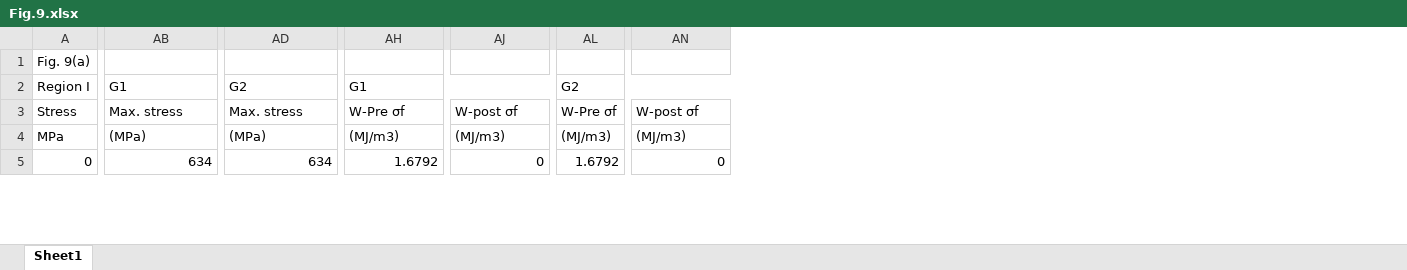
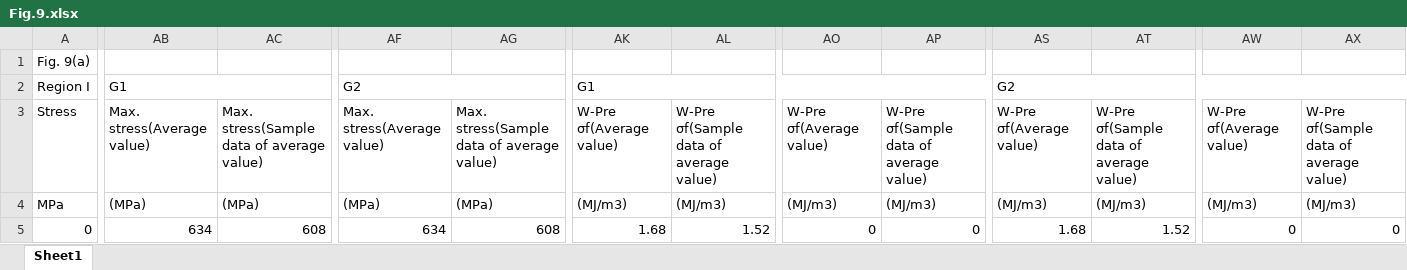
Before and after one commit to TianhaoXu027/1, an Excel workbook: Fig.9.xlsx, sheet Sheet1, drawn as a sheet; only a part is shown, gaps mark what is left out; values as stored, in another font and other column widths than the file's, no cell formats; removed rows and columns are numbered as before the commit, all else as after; the diff covers the shown part only; the diff names each change by its address in the sheet, - before the commit and + after, or states it on an @@ line.

```diff
--- a/Fig.9.xlsx (sheet Sheet1)
+++ b/Fig.9.xlsx (sheet Sheet1)
+column AC, rows 3-5: Max. stress(Sample data of average value) | (MPa) | 608
+column AG, rows 3-5: Max. stress(Sample data of average value) | (MPa) | 608
+column AL, rows 3-5: W-Pre σf(Sample data of average value) | (MJ/m3) | 1.52
+column AP, rows 3-5: W-Pre σf(Sample data of average value) | (MJ/m3) | 0
-column AL, rows 2-5: G2 | W-Pre σf | (MJ/m3) | 1.6792
+column AS, rows 2-5: G2 | W-Pre σf(Average value) | (MJ/m3) | 1.68
+column AT, rows 3-5: W-Pre σf(Sample data of average value) | (MJ/m3) | 1.52
+column AX, rows 3-5: W-Pre σf(Sample data of average value) | (MJ/m3) | 0
-AB3: Max. stress
+AB3: Max. stress(Average value)
-AF3: Max. stress
+AF3: Max. stress(Average value)
-AK3: W-Pre σf
+AK3: W-Pre σf(Average value)
-AO3: W-post σf
+AO3: W-Pre σf(Average value)
-AW3: W-post σf
+AW3: W-Pre σf(Average value)
+AB5:AB7 merged
+AF5:AF7 merged
-AK5: 1.6792
+AK5: 1.68
+AK5:AK7 merged
+AO5:AO7 merged
+AW5:AW7 merged
```
Also changed, not shown: 4 added columns, 116 edited cells and merged cells elsewhere in this sheet, cell formats, Fig.6.xlsx, Fig.7.xlsx.
